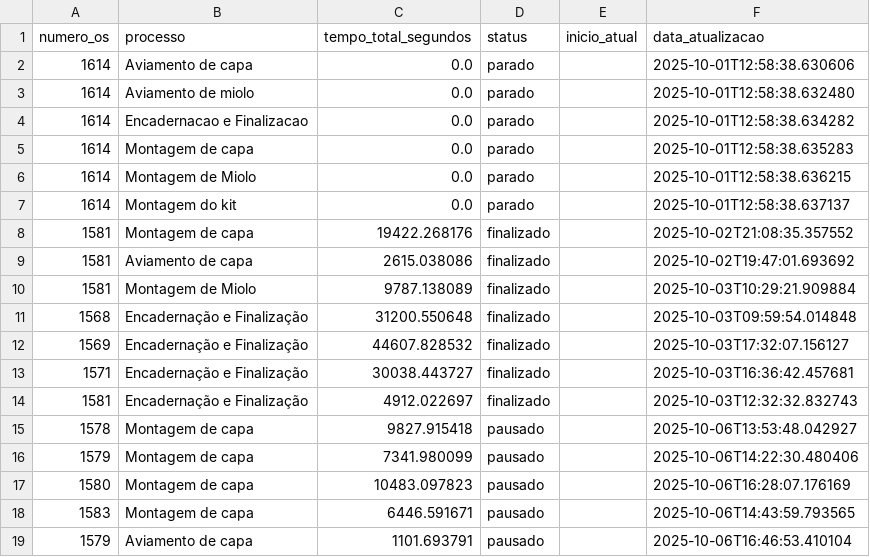
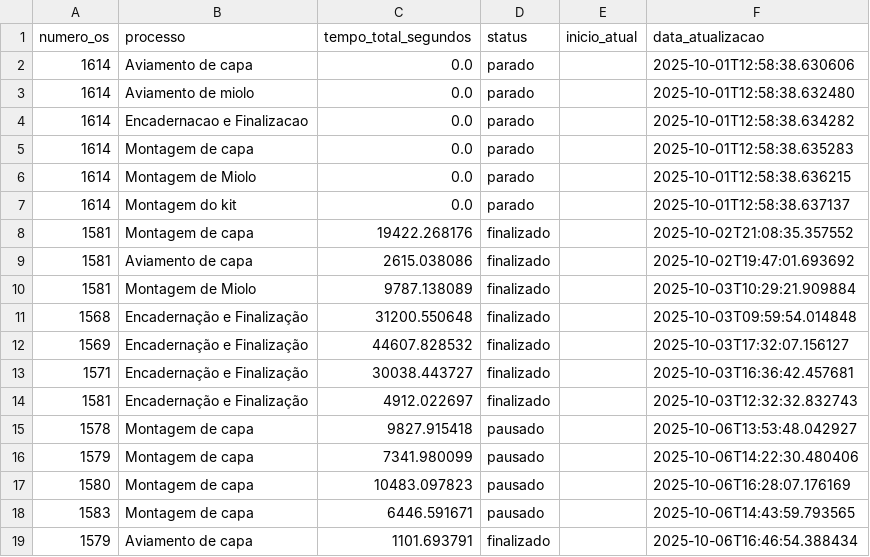
Before and after one commit to controleciceropapelaria-design/sistema-apontamento-tempos, a CSV file: tempos_processos.csv, drawn as a sheet.

Commit message:
Tempos atualizados - 06/10/2025 16:46

```diff
--- a/tempos_processos.csv
+++ b/tempos_processos.csv
@@ -18,2 +18,2 @@ numero_os,processo,tempo_total_segundos,status,inicio_atual,data_atualizacao
 1583,Montagem de capa,6446.591671,pausado,,2025-10-06T14:43:59.793565
-1579,Aviamento de capa,1101.693791,pausado,,2025-10-06T16:46:53.410104
+1579,Aviamento de capa,1101.693791,finalizado,,2025-10-06T16:46:54.388434
```
